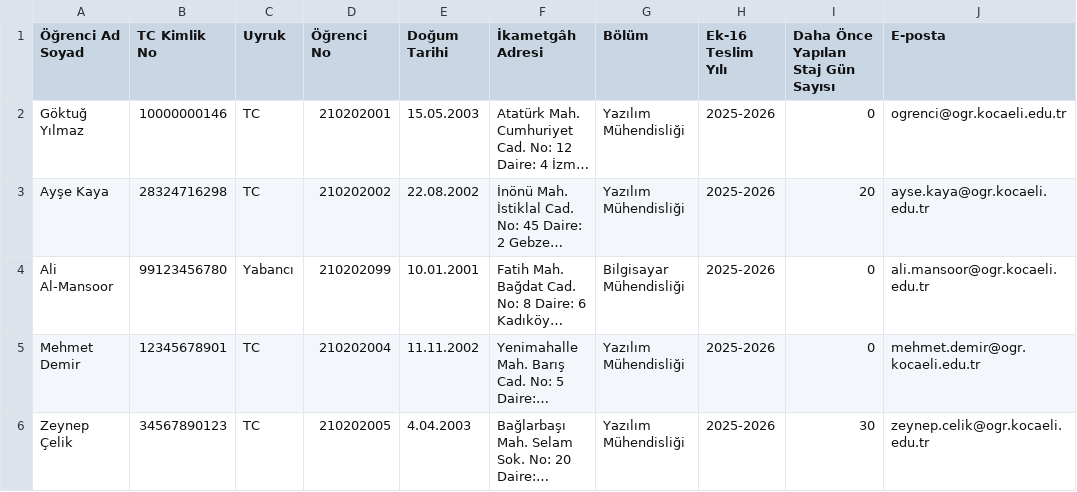
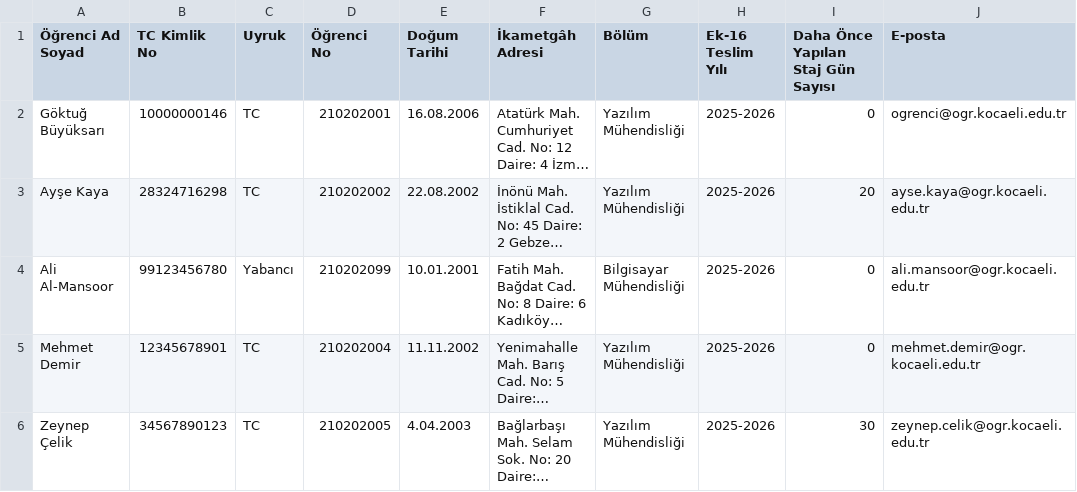
Before and after one commit to goktugbuyuksari/staj-evrak-yonetim-sistemi, a CSV file: StajTakipSistemi.Server/test_ogrenci_veriseti.csv, drawn as a sheet; only a part is shown; long unchanged cells end in …; the diff names each change by its address in the sheet, - before the commit and + after, or states it on an @@ line.

```diff
--- a/StajTakipSistemi.Server/test_ogrenci_veriseti.csv
+++ b/StajTakipSistemi.Server/test_ogrenci_veriseti.csv
-A2 (Öğrenci Ad Soyad): Göktuğ Yılmaz
+A2 (Öğrenci Ad Soyad): Göktuğ Büyüksarı
-E2 (Doğum Tarihi): 15.05.2003
+E2 (Doğum Tarihi): 16.08.2006
```
Also changed, not shown: 3 other files.
